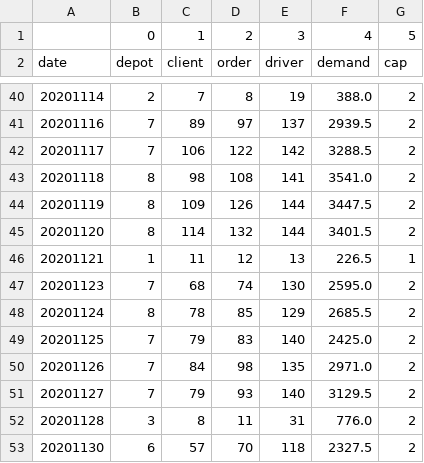
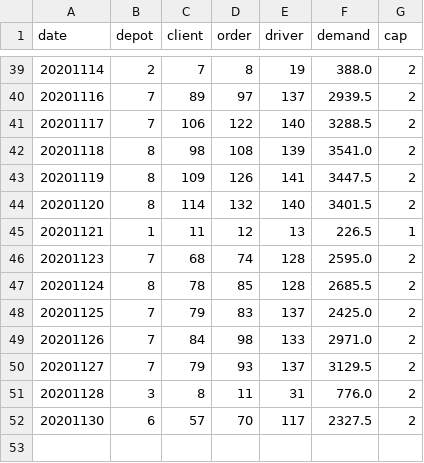
Before and after one commit to aliousmane/concrete-delivery-problem, a CSV file: instances/cq/instance_size.csv, drawn as a sheet; only a part is shown, gaps mark what is left out; the diff covers the shown part only.

Commit message:
Save CQ, release driver after 2h of overtime

```diff
--- a/instances/cq/instance_size.csv
+++ b/instances/cq/instance_size.csv
@@ -1,2 +1 @@
-;0;1;2;3;4;5
 date;depot;client;order;driver;demand;cap
@@ -41,13 +40,13 @@ date;depot;client;order;driver;demand;cap
 20201116;7;89;97;137;2939.5;2
-20201117;7;106;122;142;3288.5;2
-20201118;8;98;108;141;3541.0;2
-20201119;8;109;126;144;3447.5;2
-20201120;8;114;132;144;3401.5;2
+20201117;7;106;122;140;3288.5;2
+20201118;8;98;108;139;3541.0;2
+20201119;8;109;126;141;3447.5;2
+20201120;8;114;132;140;3401.5;2
 20201121;1;11;12;13;226.5;1
-20201123;7;68;74;130;2595.0;2
-20201124;8;78;85;129;2685.5;2
-20201125;7;79;83;140;2425.0;2
-20201126;7;84;98;135;2971.0;2
-20201127;7;79;93;140;3129.5;2
+20201123;7;68;74;128;2595.0;2
+20201124;8;78;85;128;2685.5;2
+20201125;7;79;83;137;2425.0;2
+20201126;7;84;98;133;2971.0;2
+20201127;7;79;93;137;3129.5;2
 20201128;3;8;11;31;776.0;2
-20201130;6;57;70;118;2327.5;2
+20201130;6;57;70;117;2327.5;2
```
Also changed, not shown: 64 edited cells elsewhere in this file, 57 other files.
